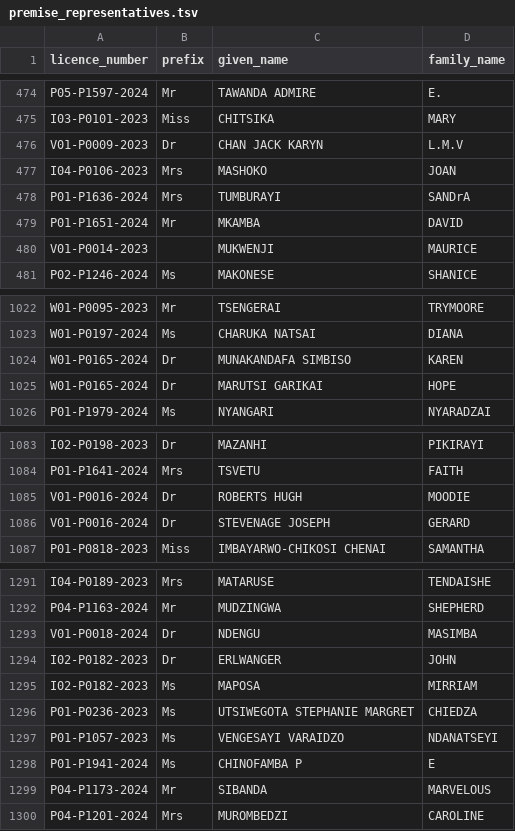
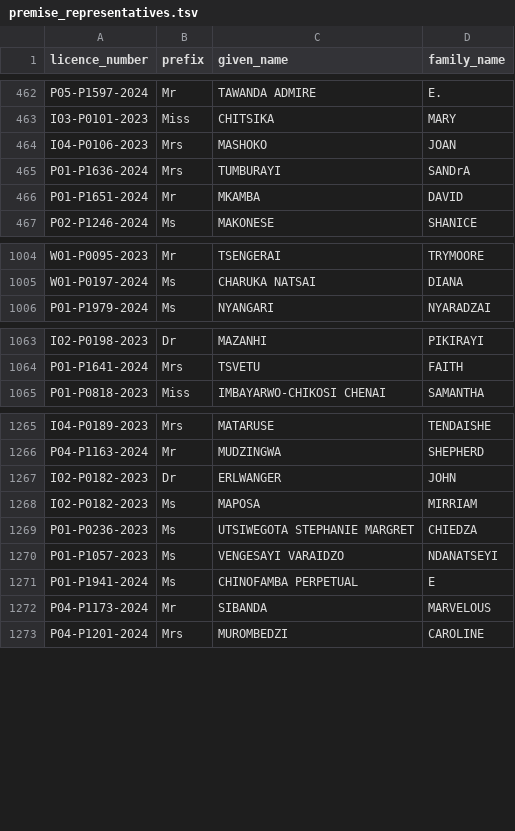
Before and after one commit to Virtual-Hospitals-Africa/virtual-hospitals-africa, a TSV file: db/resources/premise_representatives.tsv, drawn as a sheet; only a part is shown, gaps mark what is left out; the diff covers the shown part only.

```diff
--- a/db/resources/premise_representatives.tsv
+++ b/db/resources/premise_representatives.tsv
@@ -476 +463,0 @@ I03-P0101-2023	Miss	CHITSIKA 	MARY
-V01-P0009-2023	Dr	CHAN JACK KARYN 	L.M.V	
@@ -480 +466,0 @@ P01-P1651-2024	Mr	MKAMBA 	DAVID
-V01-P0014-2023		MUKWENJI 	MAURICE	
@@ -1024,2 +1005,0 @@ W01-P0197-2024	Ms	CHARUKA NATSAI 	DIANA
-W01-P0165-2024	Dr	MUNAKANDAFA SIMBISO 	KAREN	
-W01-P0165-2024	Dr	MARUTSI GARIKAI 	HOPE	
@@ -1085,2 +1064,0 @@ P01-P1641-2024	Mrs	TSVETU 	FAITH
-V01-P0016-2024	Dr	ROBERTS HUGH 	MOODIE	
-V01-P0016-2024	Dr	STEVENAGE JOSEPH 	GERARD	
@@ -1293 +1266,0 @@ P04-P1163-2024	Mr	MUDZINGWA 	SHEPHERD
-V01-P0018-2024	Dr	NDENGU 	MASIMBA	
@@ -1298 +1271 @@ P01-P1057-2023	Ms	VENGESAYI VARAIDZO 	NDANATSEYI
-P01-P1941-2024	Ms	CHINOFAMBA P	E	
+P01-P1941-2024	Ms	CHINOFAMBA PERPETUAL	E	
```
Also changed, not shown: 23 removed rows and 14 edited cells elsewhere in this file, 2 other files.
